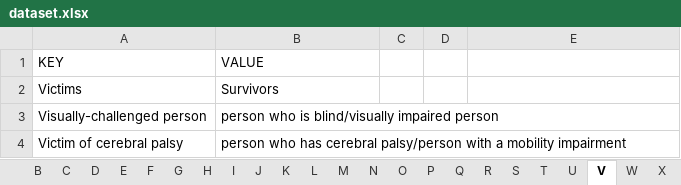
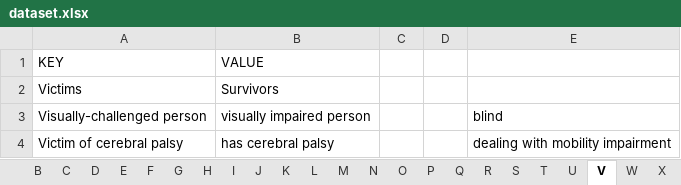
Before and after one commit to gcdeshpande/Inclusive-Language-using-Python, an Excel workbook: dataset.xlsx, sheet V, drawn as a sheet; values as stored, in another font and other column widths than the file's, no borders; the diff names each change by its address in the sheet, - before the commit and + after, or states it on an @@ line.

```diff
--- a/dataset.xlsx (sheet V)
+++ b/dataset.xlsx (sheet V)
-B3 (VALUE): person who is blind/visually impaired person
+B3 (VALUE): visually impaired person
-E3: (empty)
+E3: blind
-B4 (VALUE): person who has cerebral palsy/person with a mobility impairment
+B4 (VALUE): has cerebral palsy
-E4: (empty)
+E4: dealing with mobility impairment
```
Also changed, not shown: sheet S, sheet P, sheet N, sheet W, sheet R.
